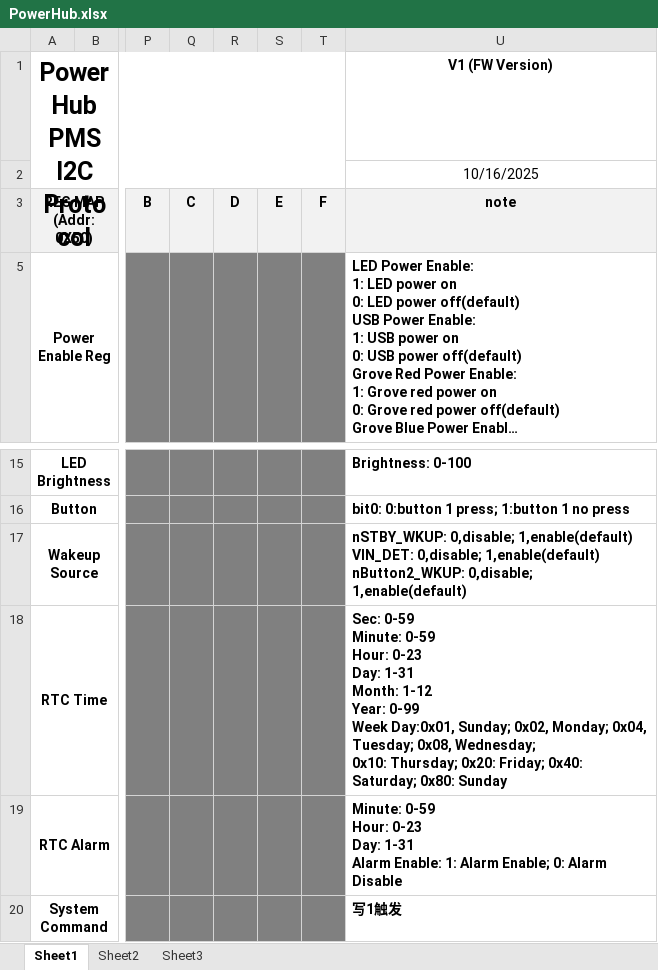
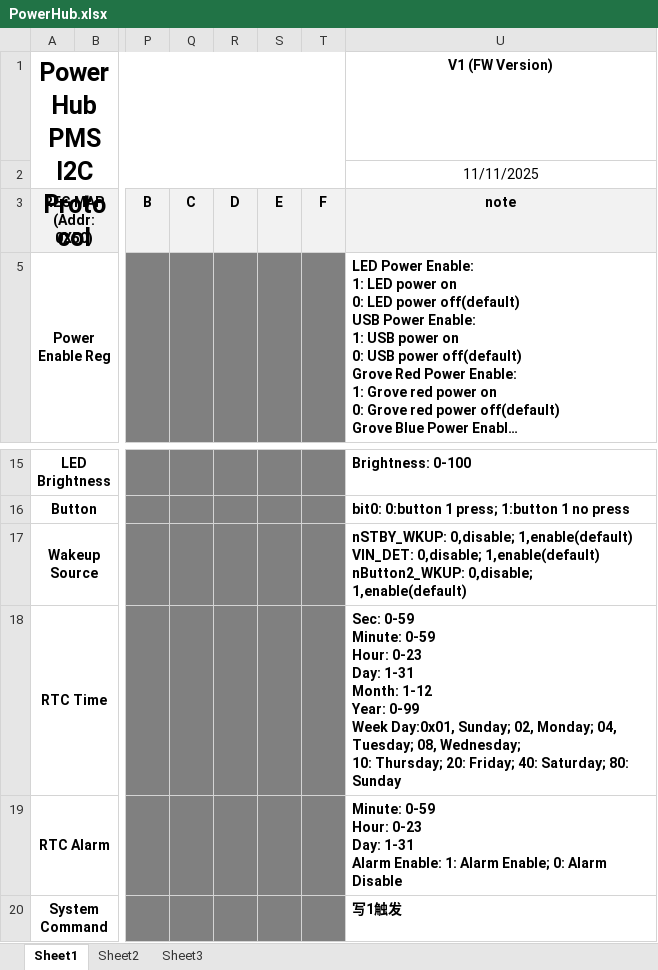
Before and after one commit to m5stack/M5PowerHub-Internal-FW, an Excel workbook: protocol/PowerHub.xlsx, sheet Sheet1, drawn as a sheet; only a part is shown, gaps mark what is left out; long unchanged cells end in …; values as stored, in another font and other column widths than the file's, no borders; ↵ is a line break in a cell; the diff names each change by its address in the sheet, - before the commit and + after, or states it on an @@ line.

```diff
--- a/protocol/PowerHub.xlsx (sheet Sheet1)
+++ b/protocol/PowerHub.xlsx (sheet Sheet1)
-U2: 10/16/2025
+U2: 11/11/2025
-U18: …Day:0x01, Sunday; 0x02, Monday; 0x04, Tuesday; 0x08, Wednesday; ↵ 0x10: Thursday; 0x20: Friday; 0x40: Saturday; 0x80: Sunday
+U18: …Day:0x01, Sunday; 02, Monday; 04, Tuesday; 08, Wednesday; ↵ 10: Thursday; 20: Friday; 40: Saturday; 80: Sunday
```
Also changed, not shown: 10 other files.
